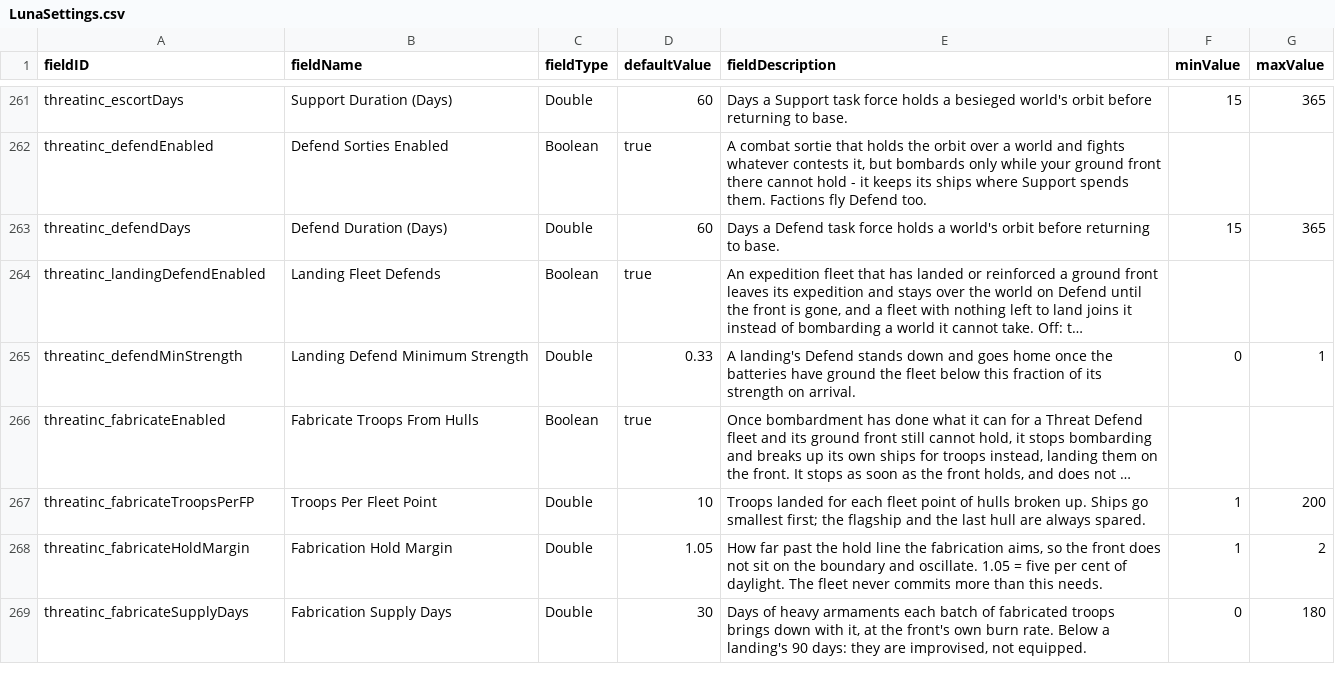
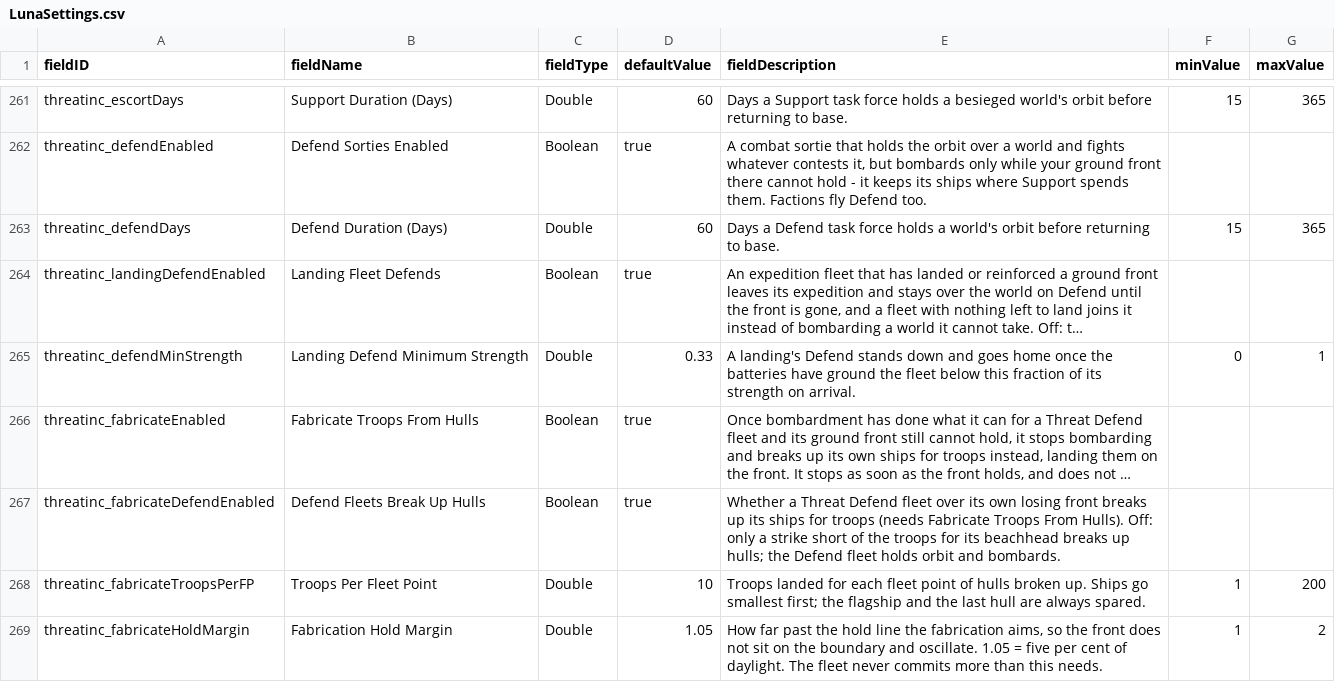
Before and after one commit to pogoman/ThreatIncursion, a CSV file: data/config/LunaSettings.csv, drawn as a sheet; only a part is shown, gaps mark what is left out; the shorter side is filled out with more unchanged rows; long unchanged cells end in …; the diff names each change by its address in the sheet, - before the commit and + after, or states it on an @@ line.

```diff
--- a/data/config/LunaSettings.csv
+++ b/data/config/LunaSettings.csv
+row 267: threatinc_fabricateDefendEnabled | Defend Fleets Break Up Hulls | Boolean | true | Whether a Threat Defend fleet over its own losing front breaks up its ships for troops (needs Fabricate Troops From Hulls). Off: only a strike short of the troops for its beachhead breaks up hulls; the Defend fleet holds orbit and bombards.
```
Also changed, not shown: 15 other files.
